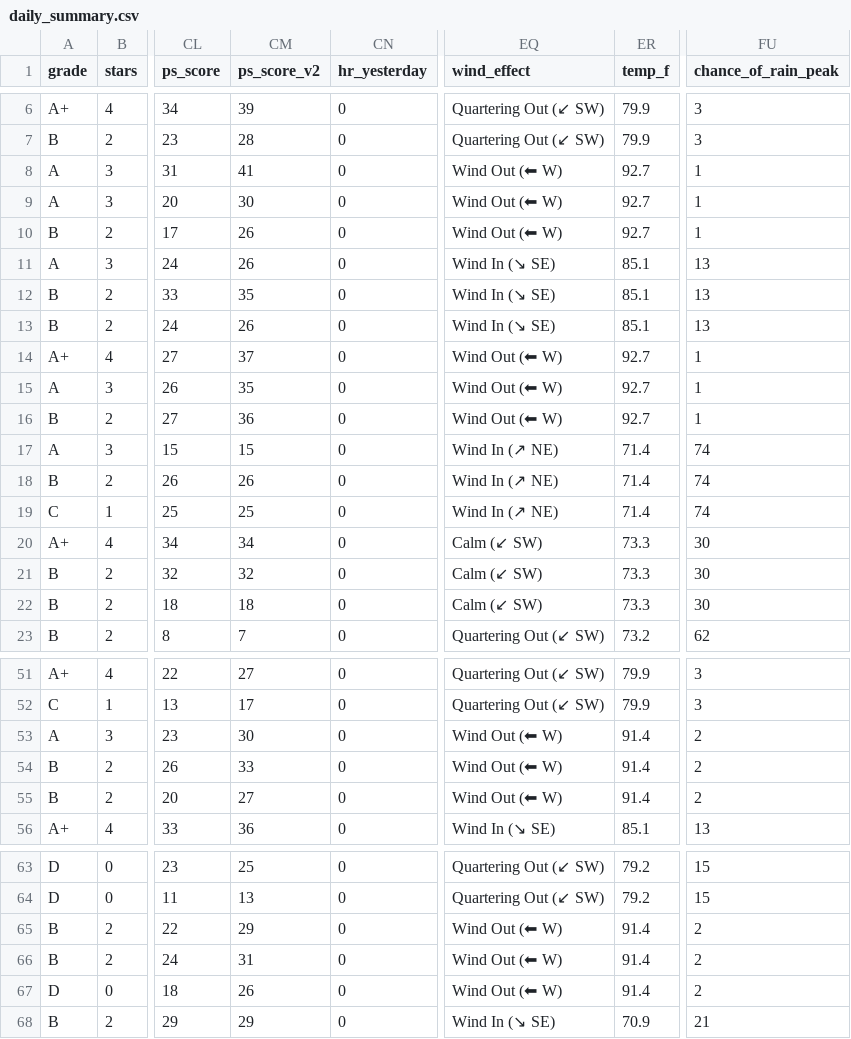
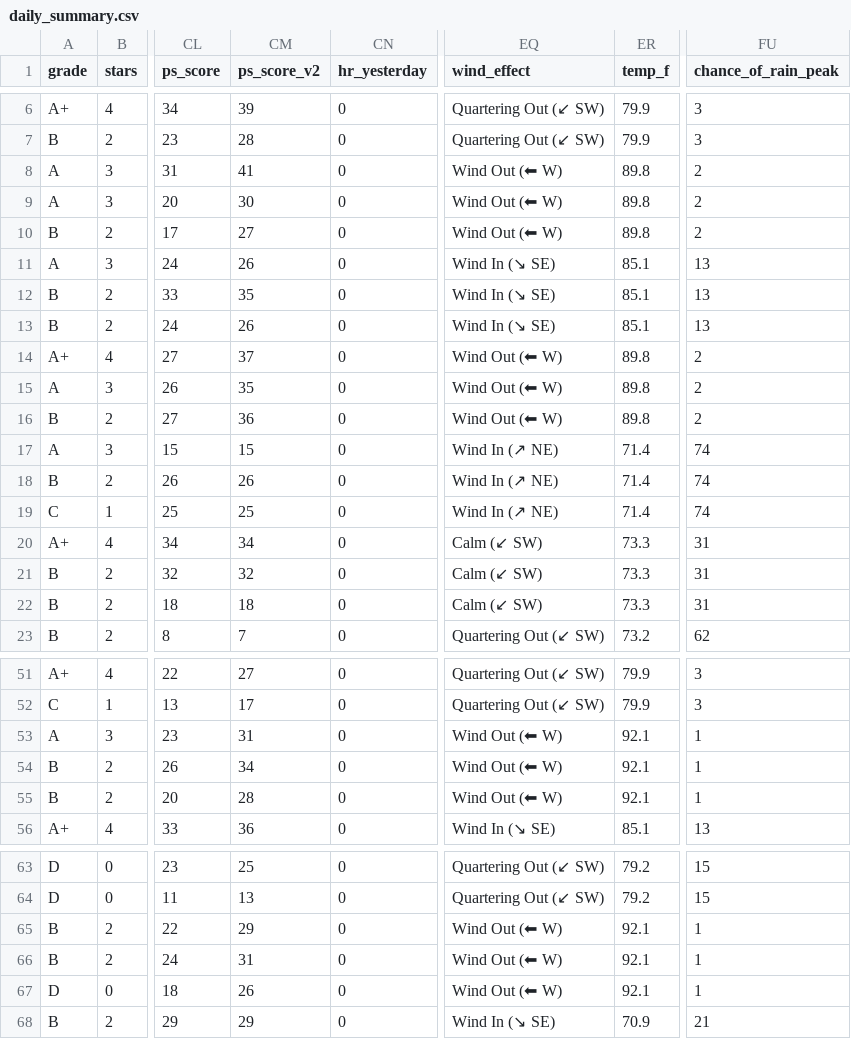
Before and after one commit to prsm-labs/going-yard, a CSV file: public/data/daily_summary.csv, drawn as a sheet; only a part is shown, gaps mark what is left out; the diff covers the shown part only; the diff names each change by its address in the sheet, - before the commit and + after, or states it on an @@ line.

```diff
--- a/public/data/daily_summary.csv
+++ b/public/data/daily_summary.csv
-ER8:ER10 (temp_f): 92.7
+ER8:ER10 (temp_f): 89.8
-FU8:FU10 (chance_of_rain_peak): 1
+FU8:FU10 (chance_of_rain_peak): 2
-CM10 (ps_score_v2): 26
+CM10 (ps_score_v2): 27
-ER14:ER16 (temp_f): 92.7
+ER14:ER16 (temp_f): 89.8
-FU14:FU16 (chance_of_rain_peak): 1
+FU14:FU16 (chance_of_rain_peak): 2
-FU20:FU22 (chance_of_rain_peak): 30
+FU20:FU22 (chance_of_rain_peak): 31
-CM53 (ps_score_v2): 30
+CM53 (ps_score_v2): 31
-ER53:ER55 (temp_f): 91.4
+ER53:ER55 (temp_f): 92.1
-FU53:FU55 (chance_of_rain_peak): 2
+FU53:FU55 (chance_of_rain_peak): 1
-CM54 (ps_score_v2): 33
+CM54 (ps_score_v2): 34
-CM55 (ps_score_v2): 27
+CM55 (ps_score_v2): 28
-ER65:ER67 (temp_f): 91.4
+ER65:ER67 (temp_f): 92.1
-FU65:FU67 (chance_of_rain_peak): 2
+FU65:FU67 (chance_of_rain_peak): 1
```
Also changed, not shown: 3 edited cells elsewhere in this file, public/data/daily_picks_tomorrow.csv, public/data/player_id.csv, 12 other files.
